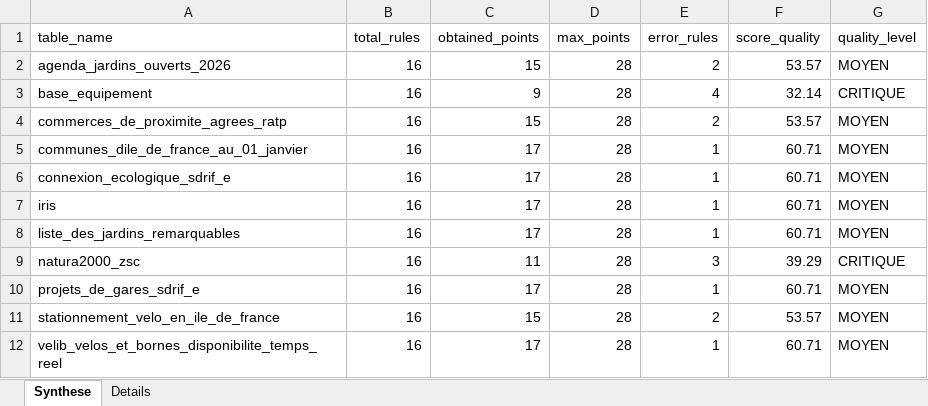
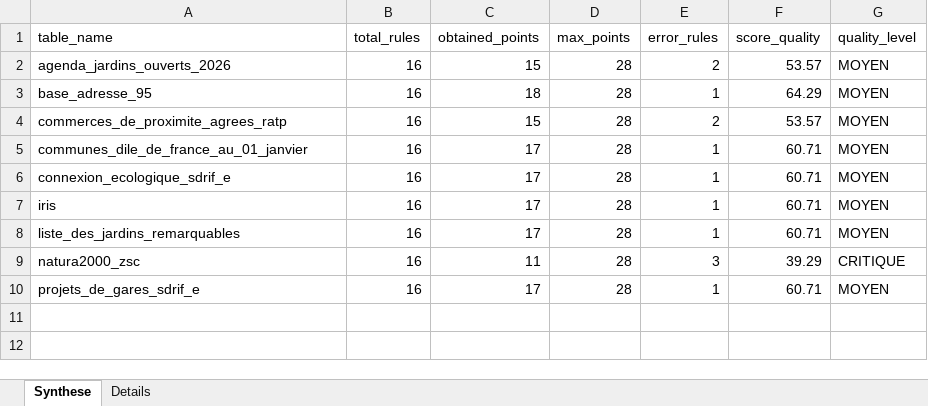
Before and after one commit to modiab-geodata/GeoAudit, an Excel workbook: reports/geoaudit_report.xlsx, sheet Synthese, drawn as a sheet; values as stored, in another font and other column widths than the file's, no borders; removed rows and columns are numbered as before the commit, all else as after; the diff names each change by its address in the sheet, - before the commit and + after, or states it on an @@ line.

```diff
--- a/reports/geoaudit_report.xlsx (sheet Synthese)
+++ b/reports/geoaudit_report.xlsx (sheet Synthese)
-row 3: base_equipement | 16 | 9 | 28 | 4 | 32.14 | CRITIQUE
+row 3: base_adresse_95 | 16 | 18 | 28 | 1 | 64.29 | MOYEN
-row 11: stationnement_velo_en_ile_de_france | 16 | 15 | 28 | 2 | 53.57 | MOYEN
-row 12: velib_velos_et_bornes_disponibilite_temps_reel | 16 | 17 | 28 | 1 | 60.71 | MOYEN
```
Also changed, not shown: sheet Details, 14 other files.
